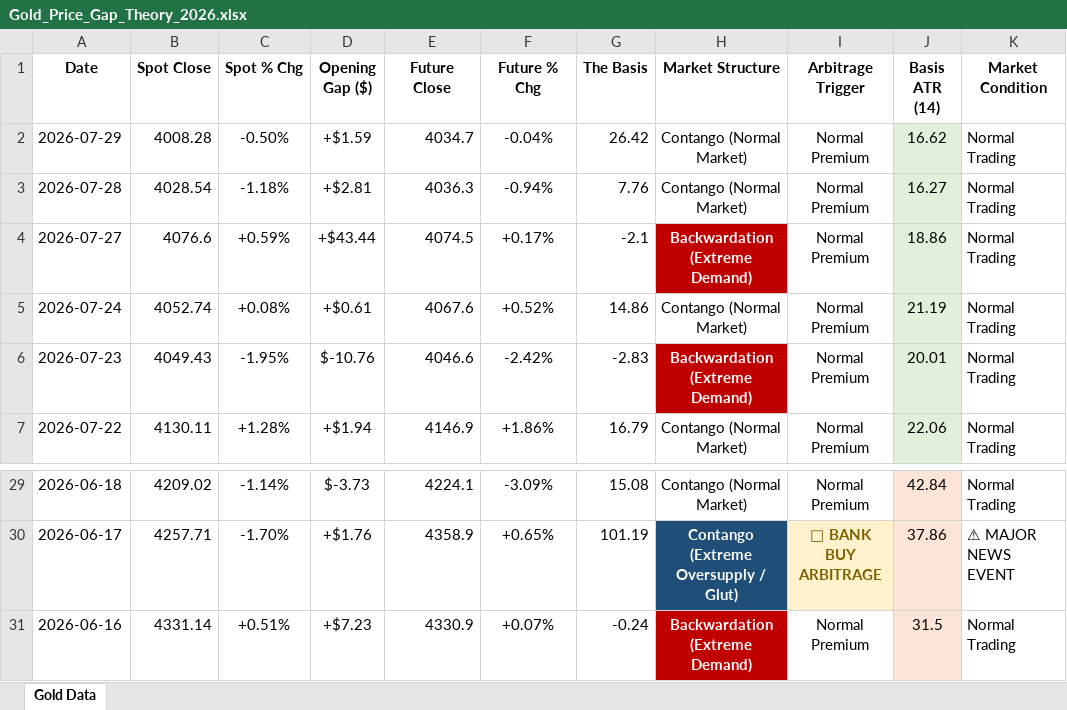
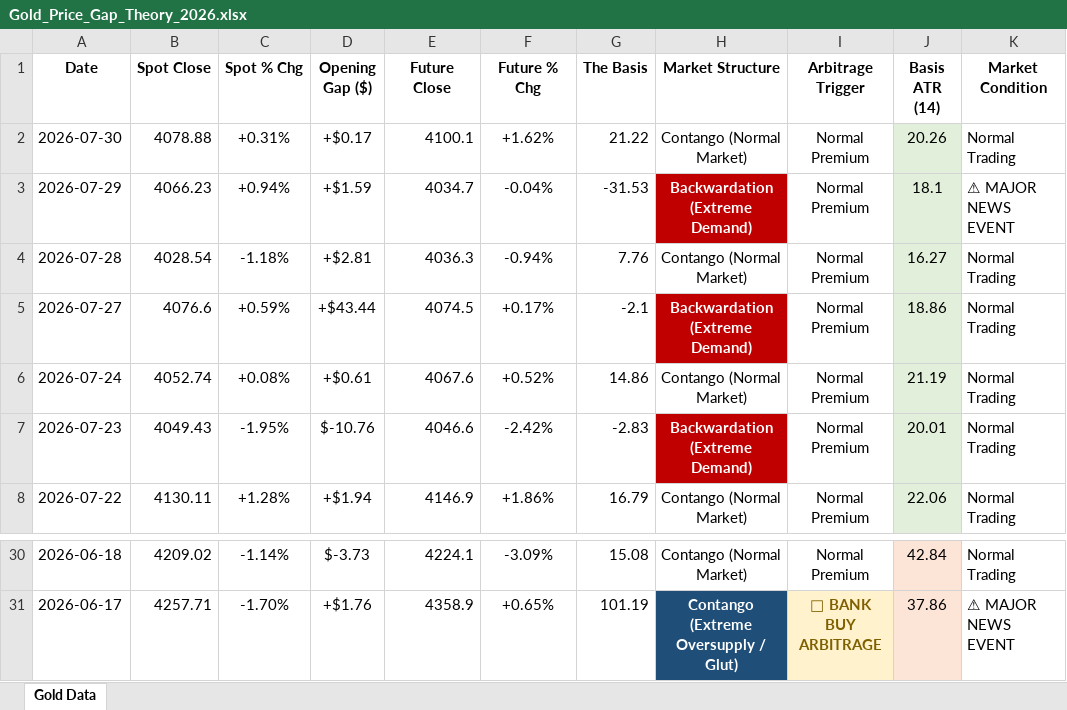
Before and after one commit to Jamesssurfer/SpotVsFutureGold, an Excel workbook: Gold_Price_Gap_Theory_2026.xlsx, sheet Gold Data, drawn as a sheet; only a part is shown, gaps mark what is left out; values as stored, in another font and other column widths than the file's, no borders; removed rows and columns are numbered as before the commit, all else as after; the diff names each change by its address in the sheet, - before the commit and + after, or states it on an @@ line.

Commit message:
Automated Web Log Sync: 2026-08-01 02:24

```diff
--- a/Gold_Price_Gap_Theory_2026.xlsx (sheet Gold Data)
+++ b/Gold_Price_Gap_Theory_2026.xlsx (sheet Gold Data)
+row 2: 2026-07-30 | 4078.88 | +0.31% | +$0.17 | 4100.1 | +1.62% | 21.22 | Contango (Normal Market) | Normal Premium | 20.26 | Normal Trading
-B3 (Spot Close): 4008.28
+B3 (Spot Close): 4066.23
-C3 (Spot % Chg): -0.50%
+C3 (Spot % Chg): +0.94%
-G3 (The Basis): 26.42
+G3 (The Basis): -31.53
-H3 (Market Structure): Contango (Normal Market)
+H3 (Market Structure): Backwardation (Extreme Demand)
@@ H3 fill: none → #C00000, bold: off → on, text colour: black → #FFFFFF @@
-J3 (Basis ATR (14)): 16.62
+J3 (Basis ATR (14)): 18.1
-K3 (Market Condition): Normal Trading
+K3 (Market Condition): ⚠ MAJOR NEWS EVENT
-row 31: 2026-06-16 | 4331.14 | +0.51% | +$7.23 | 4330.9 | +0.07% | -0.24 | Backwardation (Extreme Demand) | Normal Premium | 31.5 | Normal Trading
```
